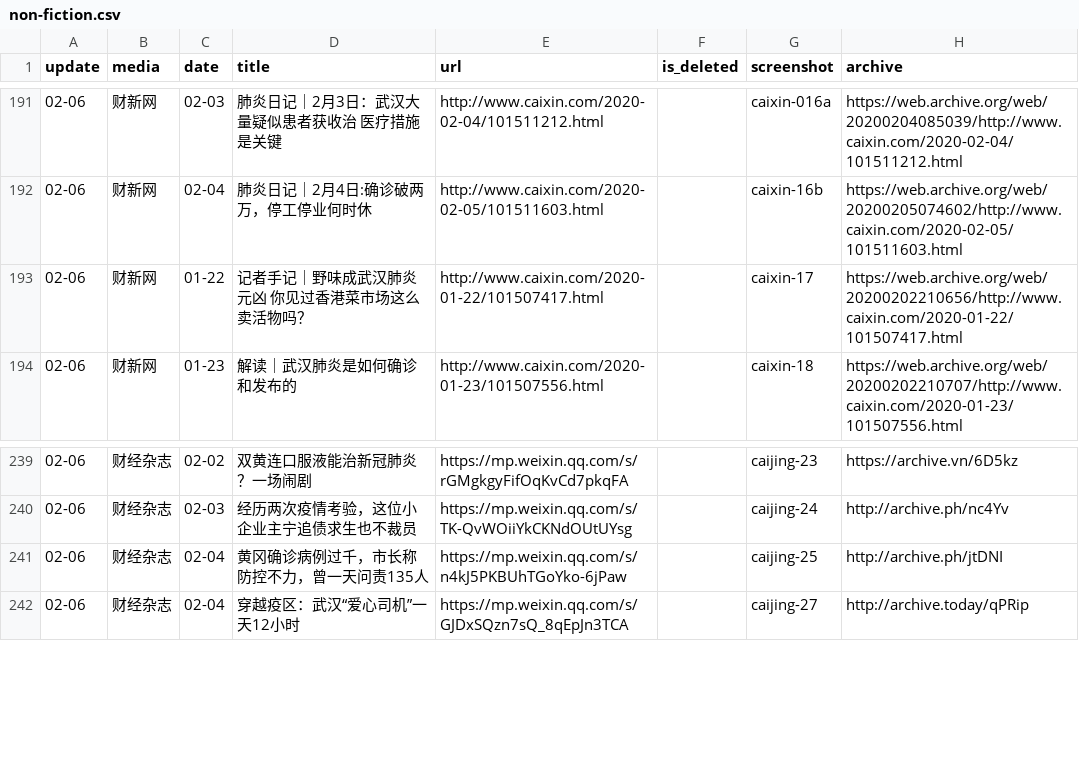
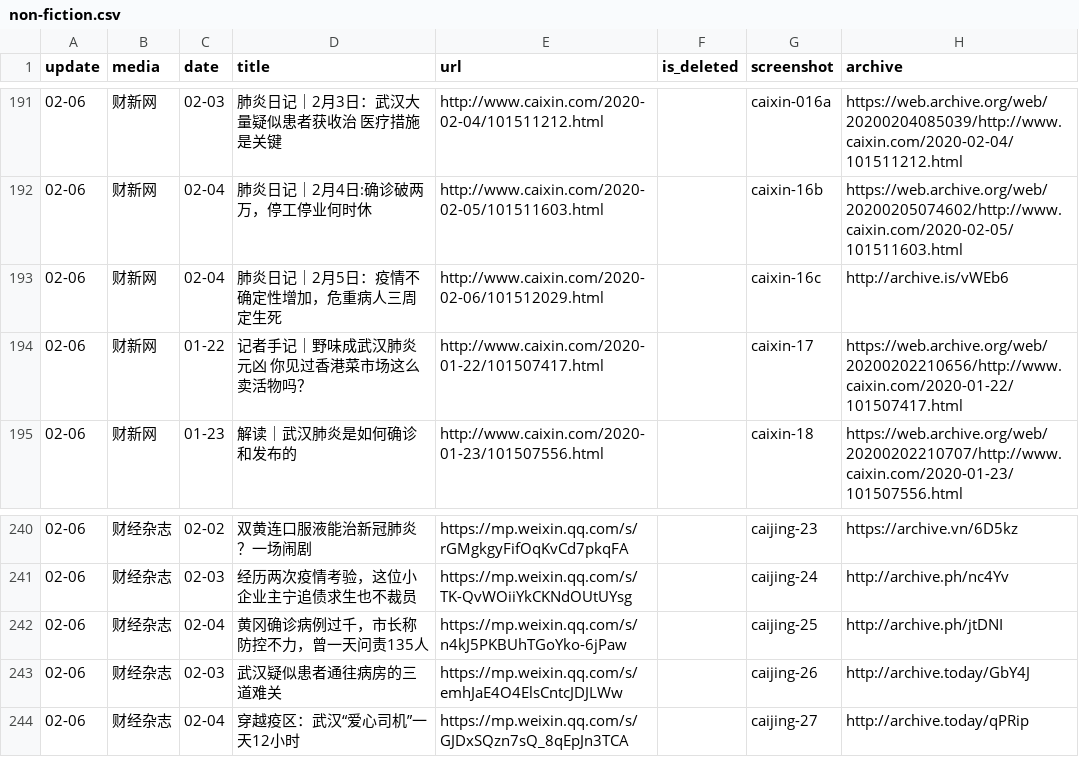
Before and after one commit to flyfire/nCovMemory, a CSV file: data/non-fiction.csv, drawn as a sheet; only a part is shown, gaps mark what is left out; the diff names each change by its address in the sheet, - before the commit and + after, or states it on an @@ line.

```diff
--- a/data/non-fiction.csv
+++ b/data/non-fiction.csv
+row 193: 02-06 | 财新网 | 02-04 | 肺炎日记｜2月5日：疫情不确定性增加，危重病人三周定生死 | http://www.caixin.com/2020-02-06/101512029.html |  | caixin-16c | http://archive.is/vWEb6
+row 243: 02-06 | 财经杂志 | 02-03 | 武汉疑似患者通往病房的三道难关 | https://mp.weixin.qq.com/s/emhJaE4O4ElsCntcJDJLWw |  | caijing-26 | http://archive.today/GbY4J
```
Also changed, not shown: 4 other files.
